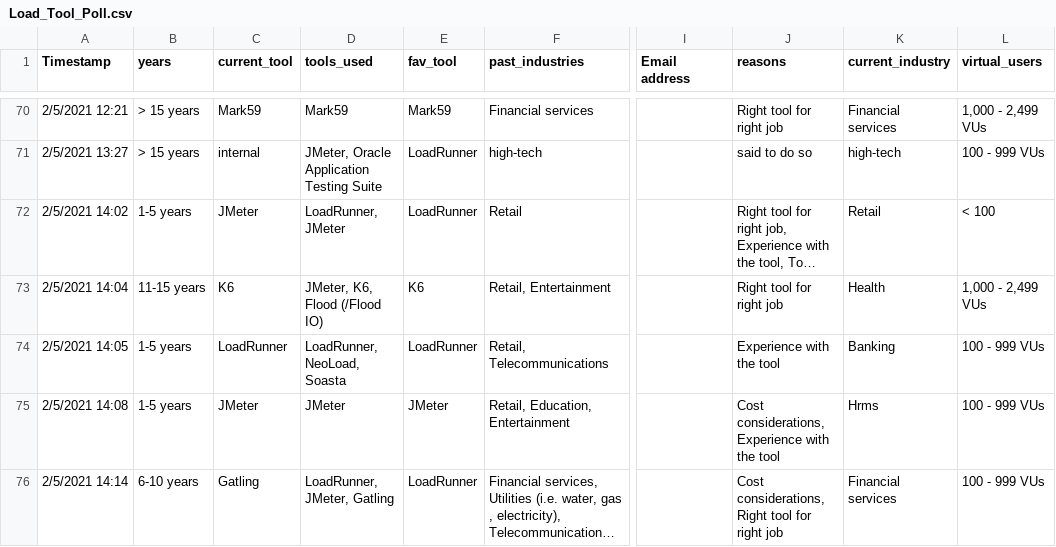
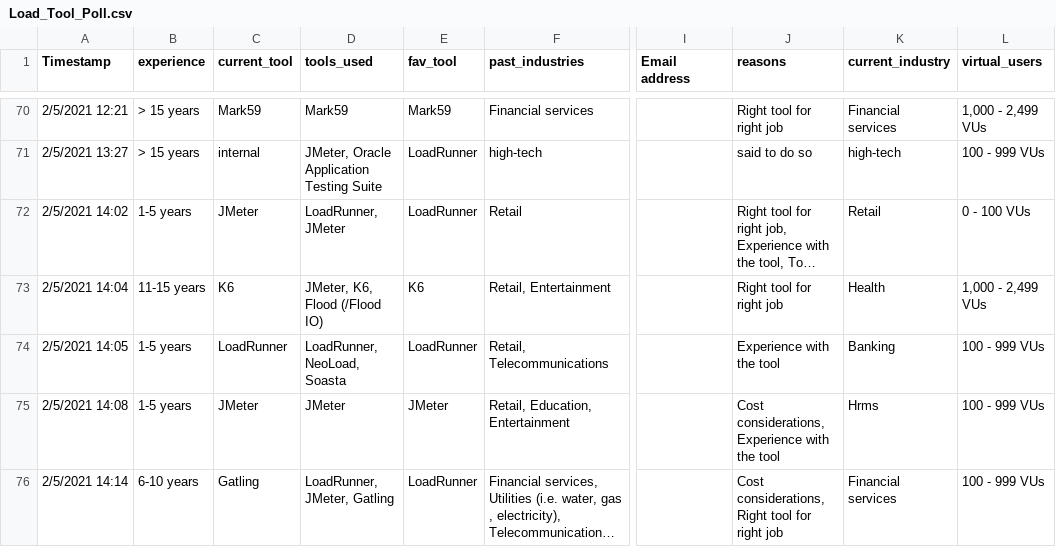
Before and after one commit to hseera/tool_survey, a CSV file: Load_Tool_Poll.csv, drawn as a sheet; only a part is shown, gaps mark what is left out; long unchanged cells end in …; the diff covers the shown part only; the diff names each change by its address in the sheet, - before the commit and + after, or states it on an @@ line.

```diff
--- a/Load_Tool_Poll.csv
+++ b/Load_Tool_Poll.csv
-B1: years
+B1: experience
-L72 (virtual_users): < 100
+L72 (virtual_users): 0 - 100 VUs
```
Also changed, not shown: 11 edited cells elsewhere in this file, 5 other files.
